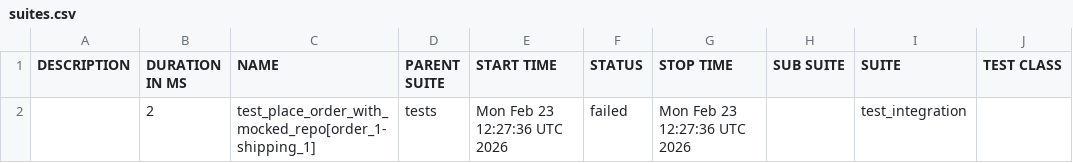
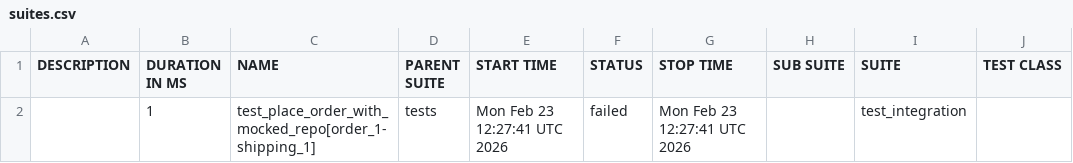
Before and after one commit to Mao771/test-lab4, a CSV file: data/suites.csv, drawn as a sheet; only a part is shown; the diff names each change by its address in the sheet, - before the commit and + after, or states it on an @@ line.

```diff
--- a/data/suites.csv
+++ b/data/suites.csv
-B2 (DURATION IN MS): 2
+B2 (DURATION IN MS): 1
-E2 (START TIME): Mon Feb 23 12:27:36 UTC 2026
+E2 (START TIME): Mon Feb 23 12:27:41 UTC 2026
-G2 (STOP TIME): Mon Feb 23 12:27:36 UTC 2026
+G2 (STOP TIME): Mon Feb 23 12:27:41 UTC 2026
```
Also changed, not shown: 17 other files.
